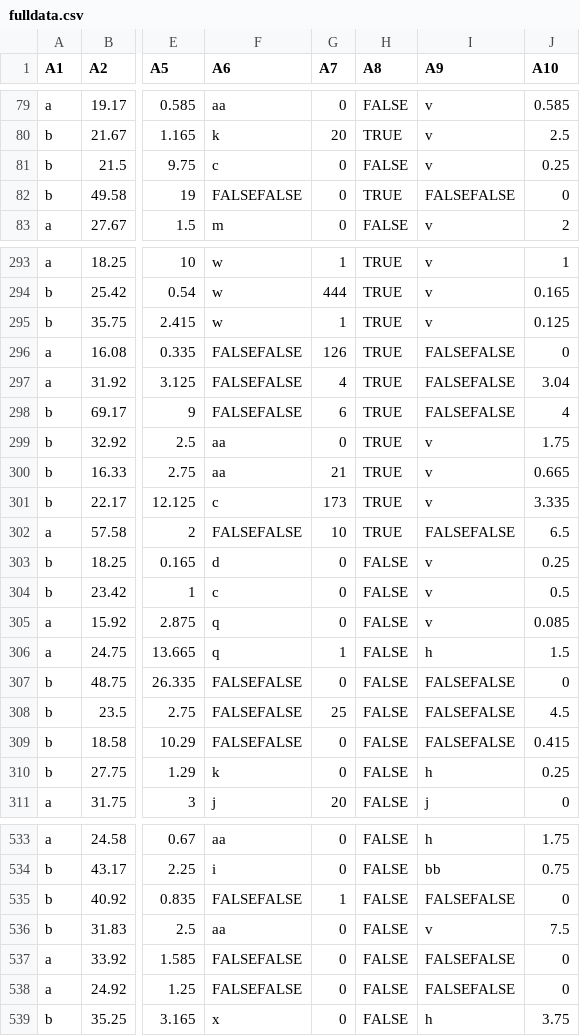
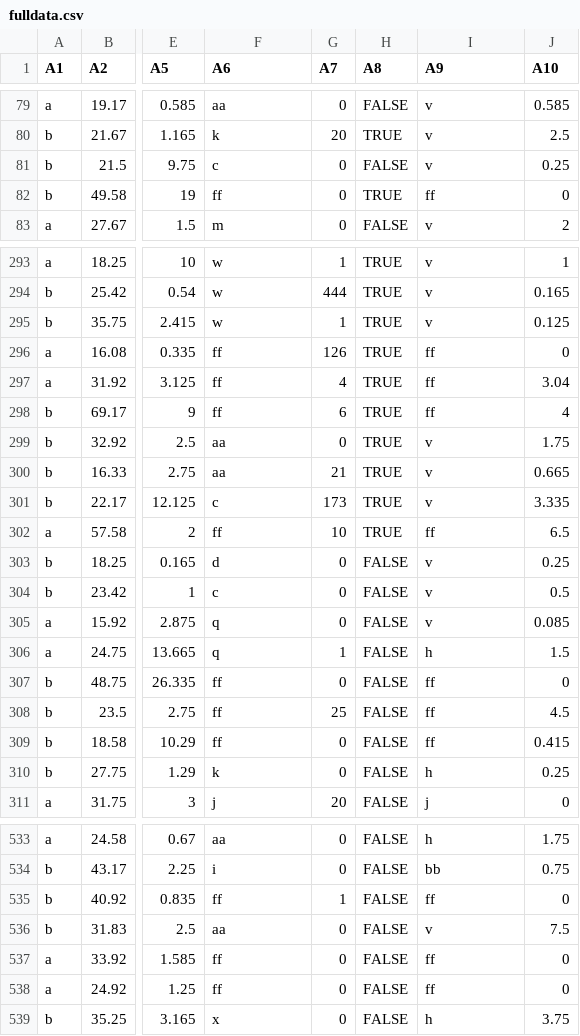
Before and after one commit to pubuduudara/CO544-ML-Project, a CSV file: SplitFullDataset/fulldata.csv, drawn as a sheet; only a part is shown, gaps mark what is left out; the diff covers the shown part only; the diff names each change by its address in the sheet, - before the commit and + after, or states it on an @@ line.

```diff
--- a/SplitFullDataset/fulldata.csv
+++ b/SplitFullDataset/fulldata.csv
-F82 (A6): FALSEFALSE
+F82 (A6): ff
-I82 (A9): FALSEFALSE
+I82 (A9): ff
-F296:F298 (A6): FALSEFALSE
+F296:F298 (A6): ff
-I296:I298 (A9): FALSEFALSE
+I296:I298 (A9): ff
-F302 (A6): FALSEFALSE
+F302 (A6): ff
-I302 (A9): FALSEFALSE
+I302 (A9): ff
-F307:F309 (A6): FALSEFALSE
+F307:F309 (A6): ff
-I307:I309 (A9): FALSEFALSE
+I307:I309 (A9): ff
-F535 (A6): FALSEFALSE
+F535 (A6): ff
-I535 (A9): FALSEFALSE
+I535 (A9): ff
-F537:F538 (A6): FALSEFALSE
+F537:F538 (A6): ff
-I537:I538 (A9): FALSEFALSE
+I537:I538 (A9): ff
```
Also changed, not shown: 88 edited cells elsewhere in this file, 8 other files.
